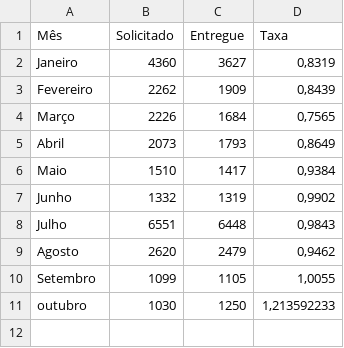
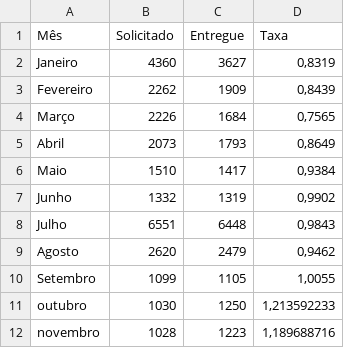
Before and after one commit to joaourpia/dashboard-entregas, a CSV file: dados/HISTORICO_ENTREGA.csv, drawn as a sheet.

```diff
--- a/dados/HISTORICO_ENTREGA.csv
+++ b/dados/HISTORICO_ENTREGA.csv
@@ -11 +11,2 @@ Setembro;1099;1105;1,0055
 outubro;1030;1250;1,213592233
+novembro;1028;1223;1,189688716
```
Also changed, not shown: 7 other files.
